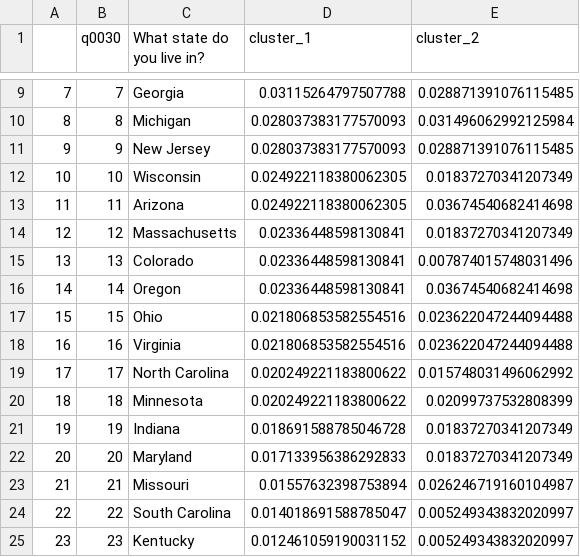
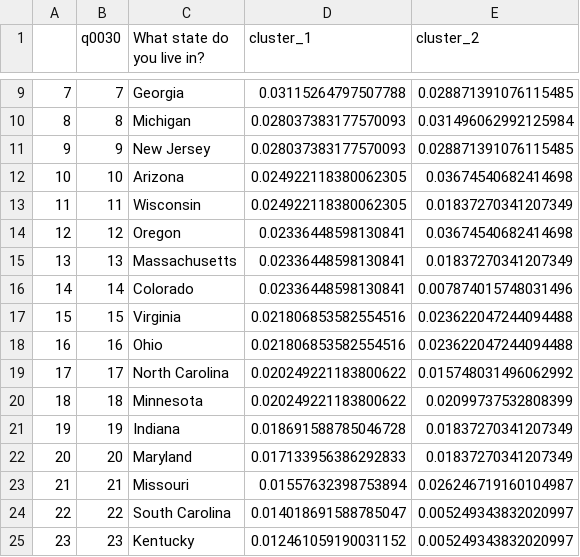
Before and after one commit to ARiccGitHub/masculinity_project, a CSV file: data/inv_q0030.csv, drawn as a sheet; only a part is shown, gaps mark what is left out; the diff covers the shown part only.

```diff
--- a/data/inv_q0030.csv
+++ b/data/inv_q0030.csv
@@ -11,9 +11,9 @@
 9,9,New Jersey,0.028037383177570093,0.028871391076115485
-10,10,Wisconsin,0.024922118380062305,0.01837270341207349
-11,11,Arizona,0.024922118380062305,0.03674540682414698
-12,12,Massachusetts,0.02336448598130841,0.01837270341207349
-13,13,Colorado,0.02336448598130841,0.007874015748031496
-14,14,Oregon,0.02336448598130841,0.03674540682414698
-15,15,Ohio,0.021806853582554516,0.023622047244094488
-16,16,Virginia,0.021806853582554516,0.023622047244094488
+10,10,Arizona,0.024922118380062305,0.03674540682414698
+11,11,Wisconsin,0.024922118380062305,0.01837270341207349
+12,12,Oregon,0.02336448598130841,0.03674540682414698
+13,13,Massachusetts,0.02336448598130841,0.01837270341207349
+14,14,Colorado,0.02336448598130841,0.007874015748031496
+15,15,Virginia,0.021806853582554516,0.023622047244094488
+16,16,Ohio,0.021806853582554516,0.023622047244094488
 17,17,North Carolina,0.020249221183800622,0.015748031496062992
```
Also changed, not shown: 31 edited cells elsewhere in this file, data/analysis_demographic_c1.csv, data/analysis_demographic_c2.csv, 47 other files.
